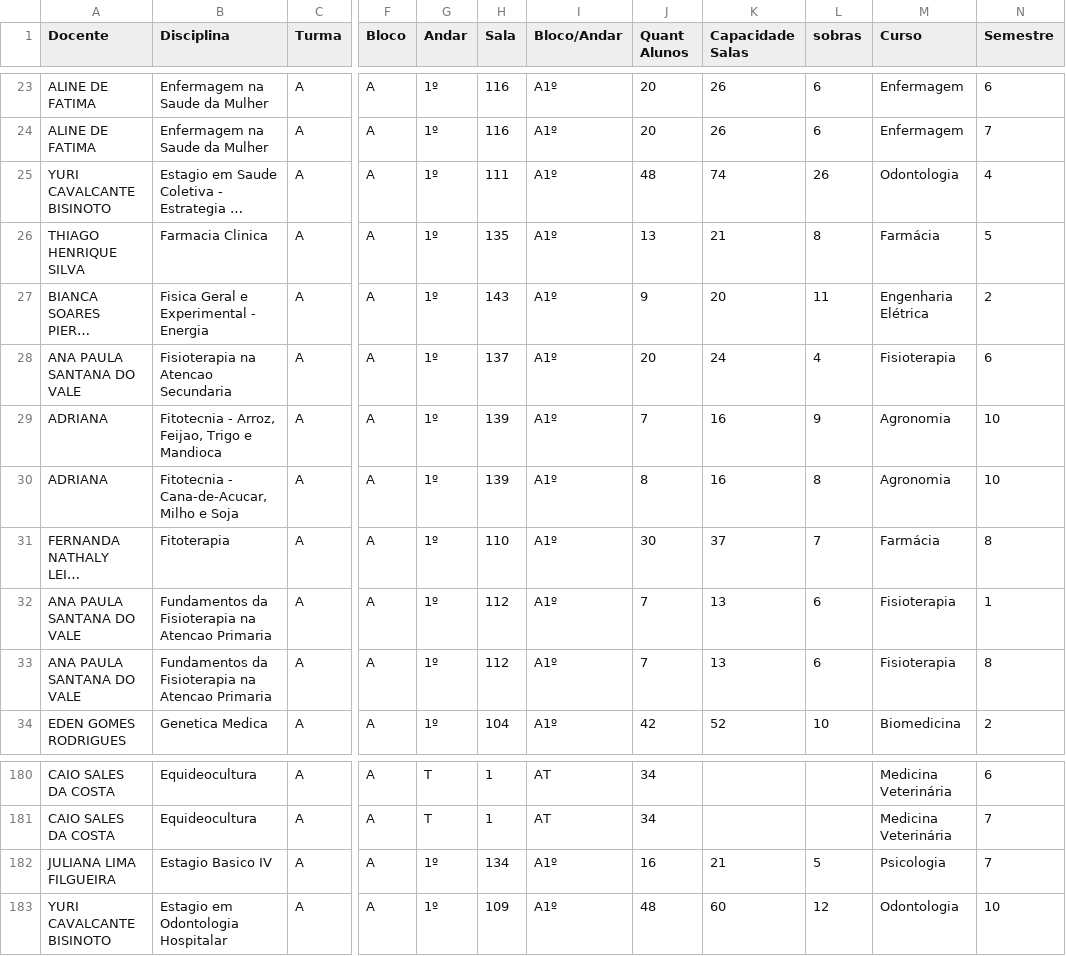
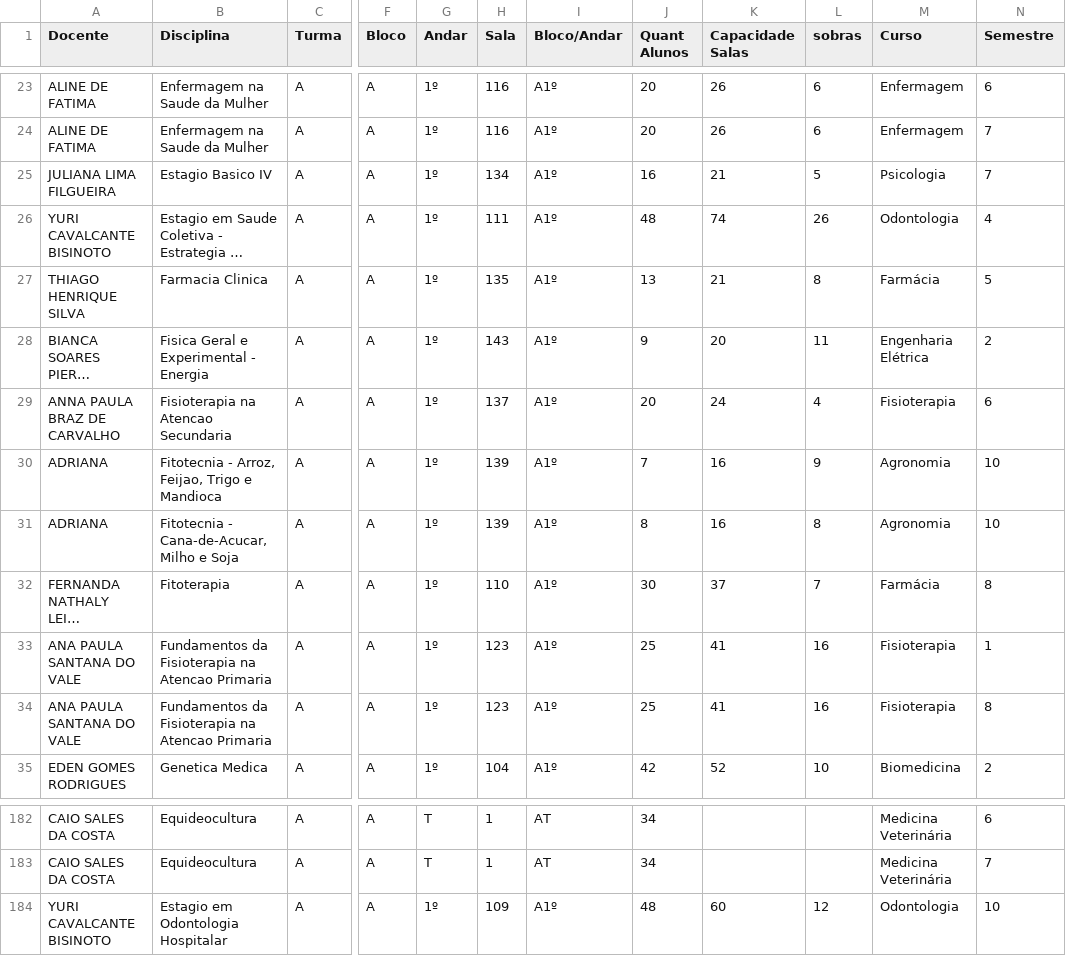
Before and after one commit to candidatla/mapa-noturno, a CSV file: mapa.csv, drawn as a sheet; only a part is shown, gaps mark what is left out; long unchanged cells end in …; addresses are those after the commit; the diff covers the shown part only; the diff names each change by its address in the sheet, - before the commit and + after, or states it on an @@ line.

```diff
--- a/mapa.csv
+++ b/mapa.csv
@@ row 182 moved to row 25: JULIANA LIMA FILGUEIRA @@
-A29 (Docente): ANA PAULA SANTANA DO VALE
+A29 (Docente): ANNA PAULA BRAZ DE CARVALHO
-H33:H34 (Sala): 112
+H33:H34 (Sala): 123
-J33:J34 (Quant Alunos): 7
+J33:J34 (Quant Alunos): 25
-K33:K34 (Capacidade Salas): 13
+K33:K34 (Capacidade Salas): 41
-L33:L34 (sobras): 6
+L33:L34 (sobras): 16
```
Also changed, not shown: 7 added rows elsewhere in this file.
